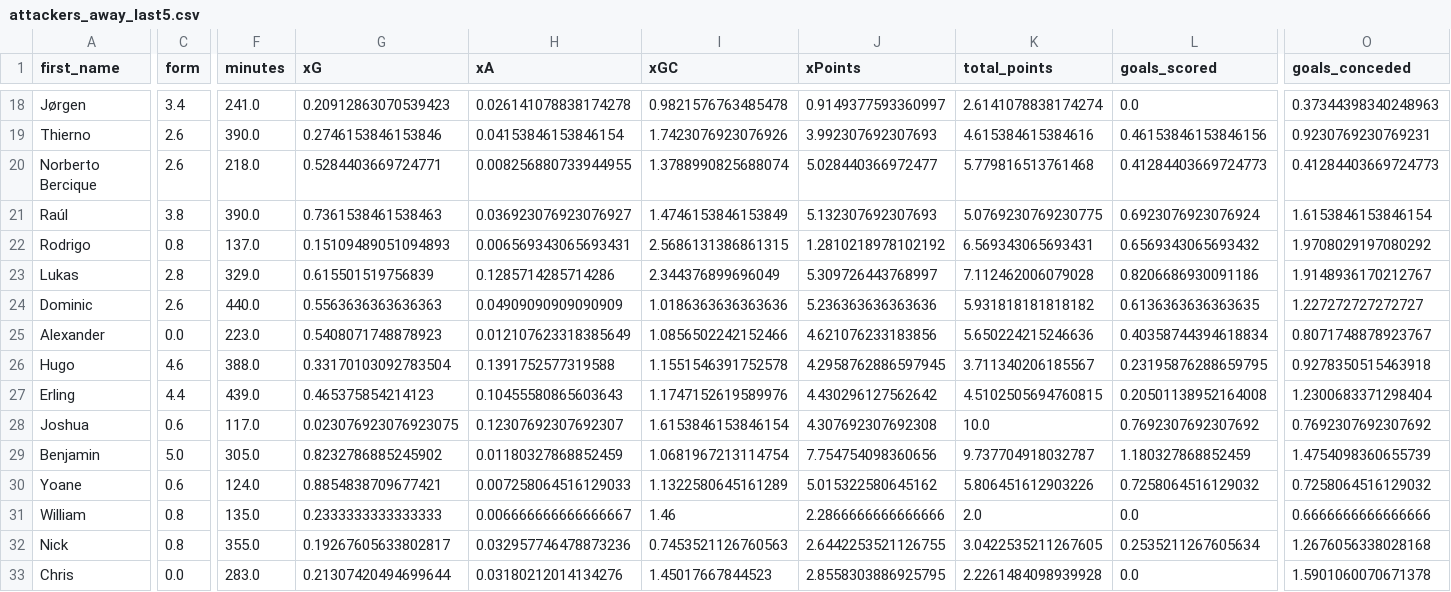
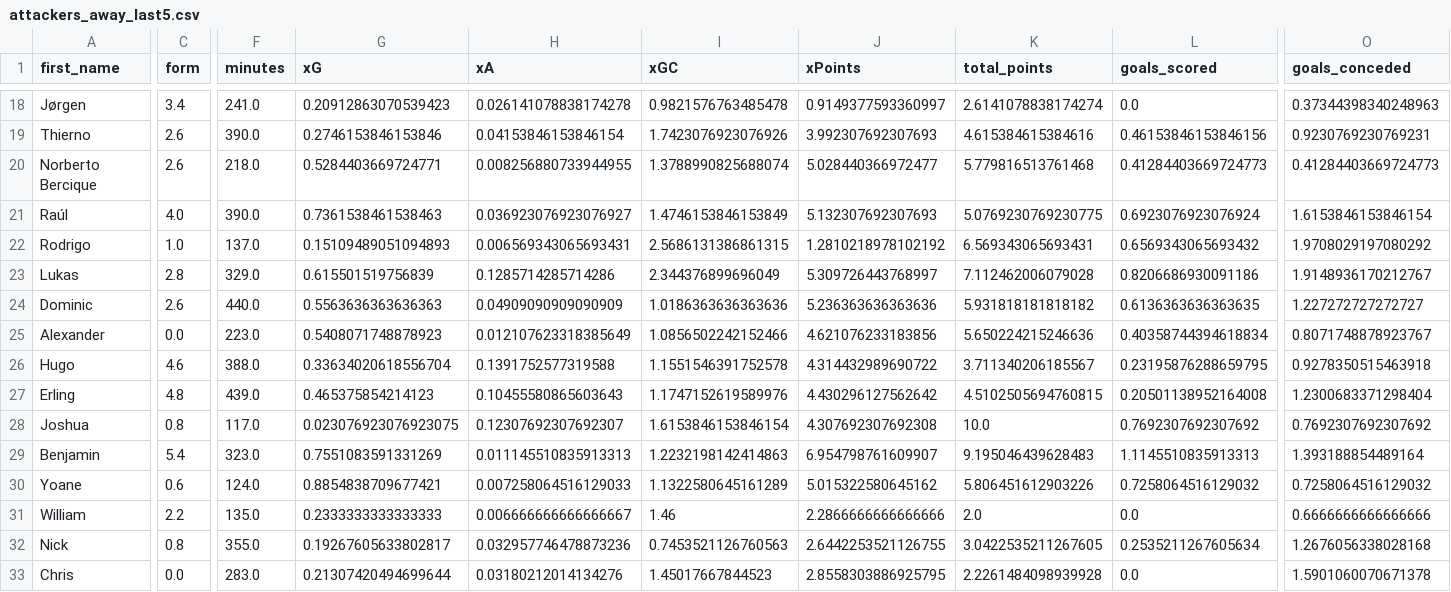
Before and after one commit to sarthakk88/FPL-StatsHub, a CSV file: data/attackers_away_last5.csv, drawn as a sheet; only a part is shown, gaps mark what is left out; the diff covers the shown part only; the diff names each change by its address in the sheet, - before the commit and + after, or states it on an @@ line.

```diff
--- a/data/attackers_away_last5.csv
+++ b/data/attackers_away_last5.csv
-C21 (form): 3.8
+C21 (form): 4.0
-C22 (form): 0.8
+C22 (form): 1.0
-G26 (xG): 0.33170103092783504
+G26 (xG): 0.33634020618556704
-J26 (xPoints): 4.2958762886597945
+J26 (xPoints): 4.314432989690722
-C27 (form): 4.4
+C27 (form): 4.8
-C28 (form): 0.6
+C28 (form): 0.8
-C29 (form): 5.0
+C29 (form): 5.4
-F29 (minutes): 305.0
+F29 (minutes): 323.0
-G29 (xG): 0.8232786885245902
+G29 (xG): 0.7551083591331269
-H29 (xA): 0.01180327868852459
+H29 (xA): 0.011145510835913313
-I29 (xGC): 1.0681967213114754
+I29 (xGC): 1.2232198142414863
-J29 (xPoints): 7.754754098360656
+J29 (xPoints): 6.954798761609907
-K29 (total_points): 9.737704918032787
+K29 (total_points): 9.195046439628483
-L29 (goals_scored): 1.180327868852459
+L29 (goals_scored): 1.1145510835913313
-O29 (goals_conceded): 1.4754098360655739
+O29 (goals_conceded): 1.393188854489164
-C31 (form): 0.8
+C31 (form): 2.2
```
Also changed, not shown: 152 edited cells elsewhere in this file, data/defenders_away_last5.csv, data/defenders_last5.csv, 27 other files.
